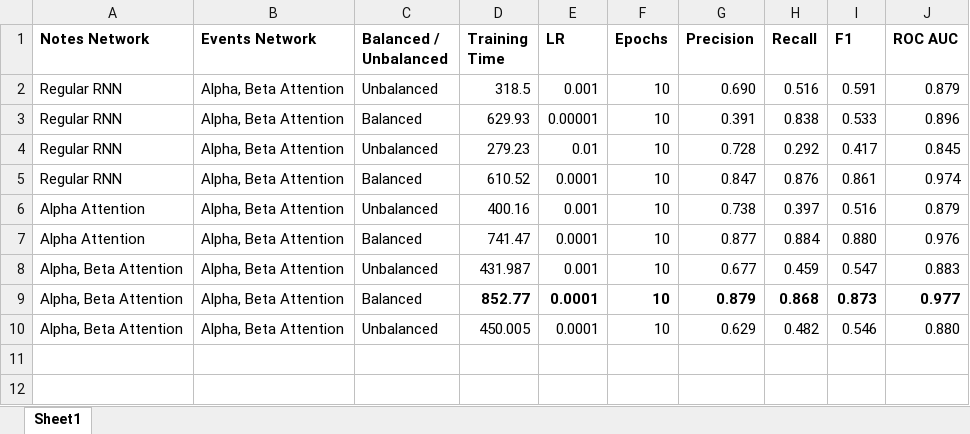
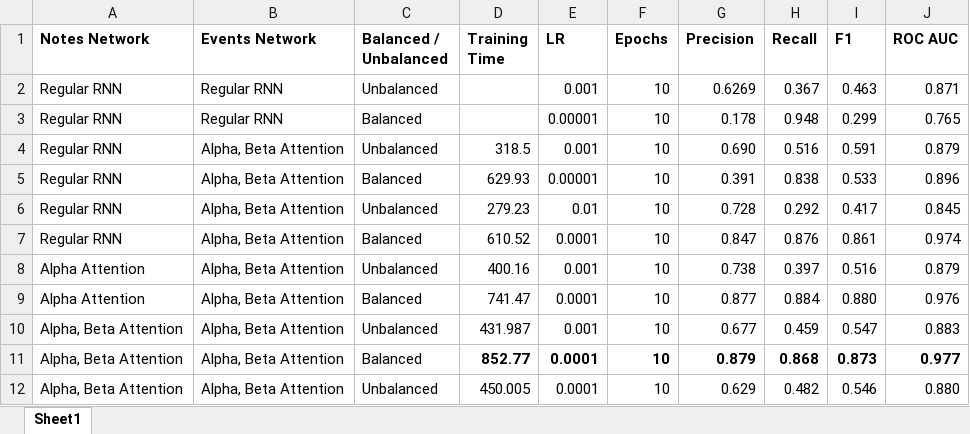
Before and after one commit to fnoya/dlh-project, an Excel workbook: Results.xlsx, sheet Sheet1, drawn as a sheet; values as stored, in another font and other column widths than the file's, no borders; the diff names each change by its address in the sheet, - before the commit and + after, or states it on an @@ line.

Commit message:
Update to results
update to results

```diff
--- a/Results.xlsx (sheet Sheet1)
+++ b/Results.xlsx (sheet Sheet1)
+row 2: Regular RNN | Regular RNN | Unbalanced |  | 0.001 | 10 | 0.6269 | 0.367 | 0.463 | 0.871
+row 3: Regular RNN | Regular RNN | Balanced |  | 0.00001 | 10 | 0.178 | 0.948 | 0.299 | 0.765
```
